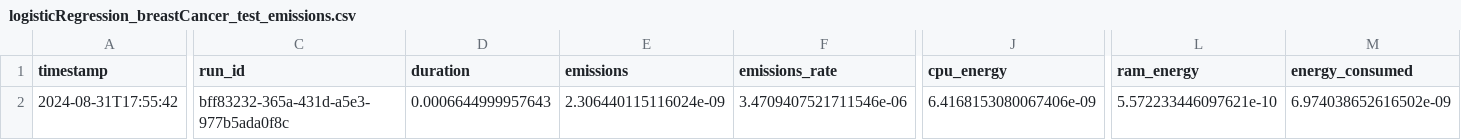
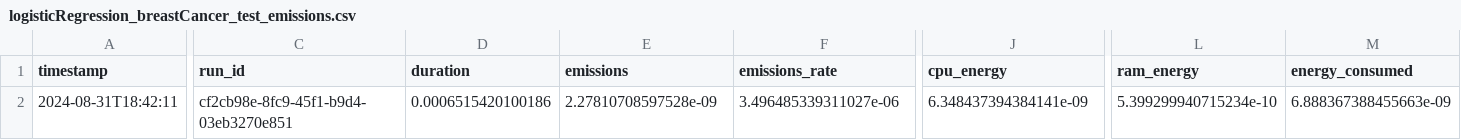
Before and after one commit to Pampaj7/SWAM, a CSV file: src/cpp/output/logisticRegression_breastCancer_test_emissions.csv, drawn as a sheet; only a part is shown, gaps mark what is left out; the diff covers the shown part only; the diff names each change by its address in the sheet, - before the commit and + after, or states it on an @@ line.

```diff
--- a/src/cpp/output/logisticRegression_breastCancer_test_emissions.csv
+++ b/src/cpp/output/logisticRegression_breastCancer_test_emissions.csv
-A2 (timestamp): 2024-08-31T17:55:42
+A2 (timestamp): 2024-08-31T18:42:11
-C2 (run_id): bff83232-365a-431d-a5e3-977b5ada0f8c
+C2 (run_id): cf2cb98e-8fc9-45f1-b9d4-03eb3270e851
-D2 (duration): 0.0006644999957643
+D2 (duration): 0.0006515420100186
-E2 (emissions): 2.306440115116024e-09
+E2 (emissions): 2.27810708597528e-09
-F2 (emissions_rate): 3.4709407521711546e-06
+F2 (emissions_rate): 3.496485339311027e-06
-J2 (cpu_energy): 6.4168153080067406e-09
+J2 (cpu_energy): 6.348437394384141e-09
-L2 (ram_energy): 5.572233446097621e-10
+L2 (ram_energy): 5.399299940715234e-10
-M2 (energy_consumed): 6.974038652616502e-09
+M2 (energy_consumed): 6.888367388455663e-09
```
Also changed, not shown: 1 edited cell elsewhere in this file, src/cpp/emissions_detailed.csv, src/cpp/output/SVC_breastCancer_train_emissions.csv, 47 other files.
